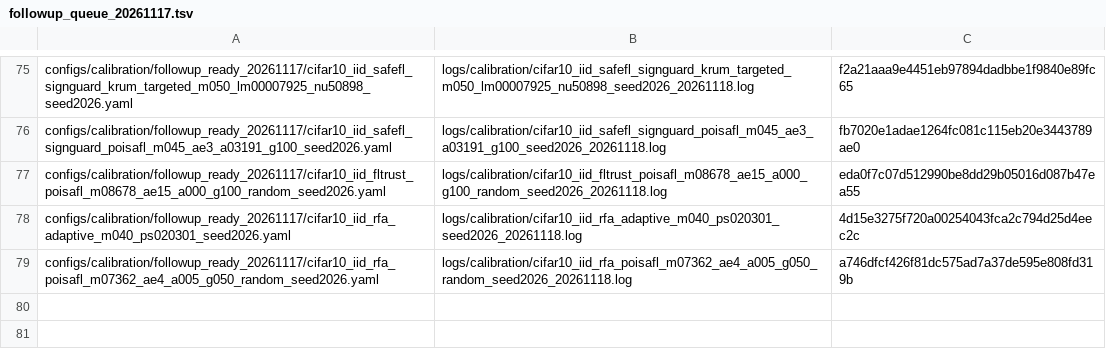
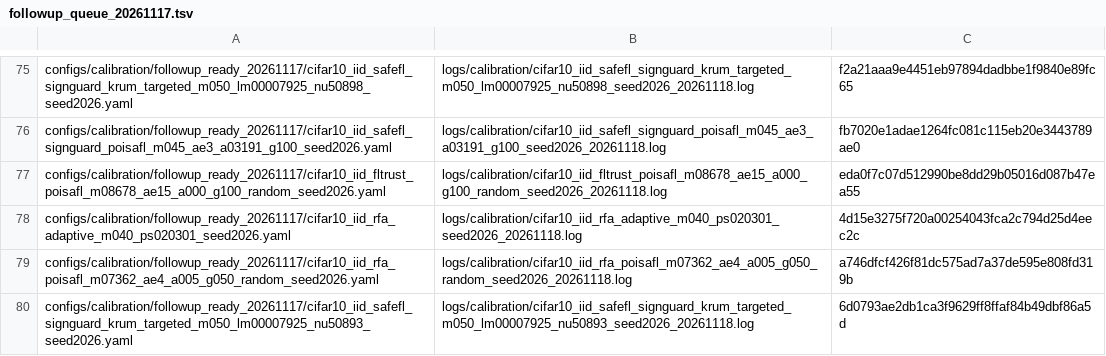
Before and after one commit to Dihaoda/H-FedSA, a TSV file: configs/calibration/followup_queue_20261117.tsv, drawn as a sheet; only a part is shown, gaps mark what is left out.

Commit message:
calibration: queue SafeFL Krum norm 5.0893

```diff
--- a/configs/calibration/followup_queue_20261117.tsv
+++ b/configs/calibration/followup_queue_20261117.tsv
@@ -79 +79,2 @@ configs/calibration/followup_ready_20261117/cifar10_iid_rfa_adaptive_m040_ps0203
 configs/calibration/followup_ready_20261117/cifar10_iid_rfa_poisafl_m07362_ae4_a005_g050_random_seed2026.yaml	logs/calibration/cifar10_iid_rfa_poisafl_m07362_ae4_a005_g050_random_seed2026_20261118.log	a746dfcf426f81dc575ad7a37de595e808fd319b
+configs/calibration/followup_ready_20261117/cifar10_iid_safefl_signguard_krum_targeted_m050_lm00007925_nu50893_seed2026.yaml	logs/calibration/cifar10_iid_safefl_signguard_krum_targeted_m050_lm00007925_nu50893_seed2026_20261118.log	6d0793ae2db1ca3f9629ff8ffaf84b49dbf86a5d
```
